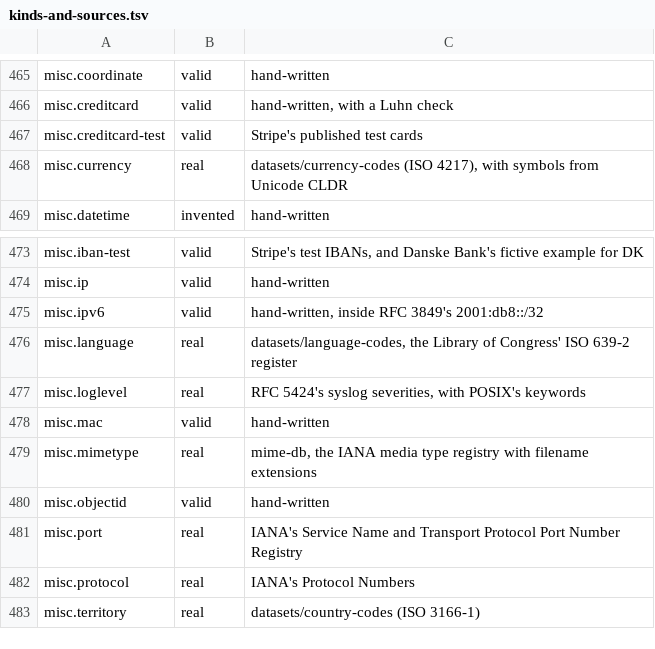
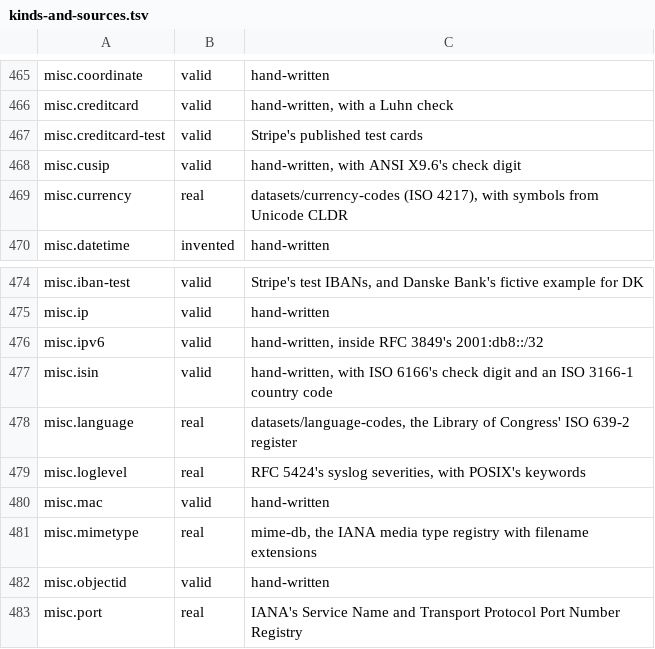
Before and after one commit to larvit/fejkdata, a TSV file: data-listing/kinds-and-sources.tsv, drawn as a sheet; only a part is shown, gaps mark what is left out; the shorter side is filled out with more unchanged rows; the diff names each change by its address in the sheet, - before the commit and + after, or states it on an @@ line.

Commit message:
Add misc.isin and misc.cusip, drawn with {isin()} and {cusip()}

```diff
--- a/data-listing/kinds-and-sources.tsv
+++ b/data-listing/kinds-and-sources.tsv
+row 468: misc.cusip | valid | hand-written, with ANSI X9.6's check digit
+row 477: misc.isin | valid | hand-written, with ISO 6166's check digit and an ISO 3166-1 country code
```
Also changed, not shown: 7 other files.
